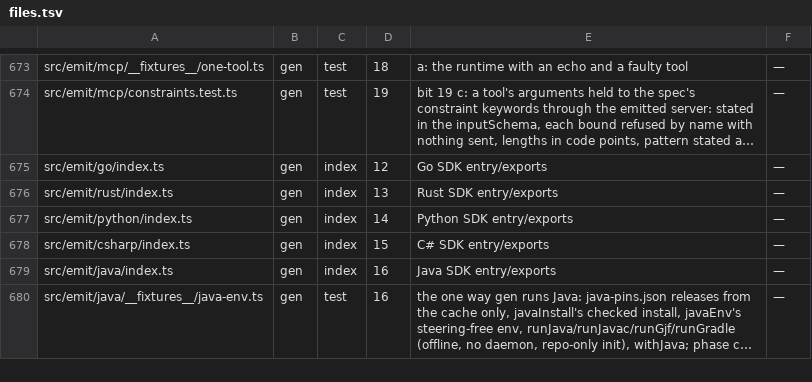
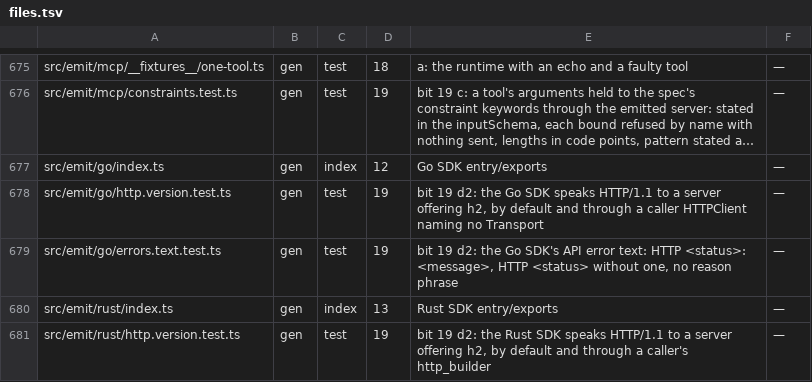
Before and after one commit to workerstack/backend, a TSV file: blueprint/files.tsv, drawn as a sheet; only a part is shown, gaps mark what is left out; the shorter side is filled out with more unchanged rows; long unchanged cells end in …; the diff covers the shown part only; the diff names each change by its address in the sheet, - before the commit and + after, or states it on an @@ line.

Commit message:
fix(gen): bit 19 d2 — byte SSE caps; HTTP/1.1 pinned; one error text; lossy UTF-8
TS capped an event stream at 1 MiB of characters for both a line and an
event; it now caps a line at 1 MiB and an event at 8 MiB of UTF-8 bytes,
as every other SDK does, under sseMaxLineBytes and sseMaxEventBytes.

Go and Rust negotiated h2 with a server offering it; both now speak
HTTP/1.1, the one wire the conformance grid observes, and Rust drops
reqwest's http2 from its crate. TS speaks what its platform fetch
negotiates, recorded per runtime against a TLS server offering h2.

Every SDK's API error now reads HTTP <status>: <message>, with no reason
phrase; Python times on_log from request_start; Rust decodes invalid
UTF-8 in a text answer as U+FFFD rather than refusing it.

```diff
--- a/blueprint/files.tsv
+++ b/blueprint/files.tsv
+row 678: src/emit/go/http.version.test.ts | gen | test | 19 | bit 19 d2: the Go SDK speaks HTTP/1.1 to a server offering h2, by default and through a caller HTTPClient naming no Transport | —
+row 679: src/emit/go/errors.text.test.ts | gen | test | 19 | bit 19 d2: the Go SDK's API error text: HTTP <status>: <message>, HTTP <status> without one, no reason phrase | —
+row 681: src/emit/rust/http.version.test.ts | gen | test | 19 | bit 19 d2: the Rust SDK speaks HTTP/1.1 to a server offering h2, by default and through a caller's http_builder | —
```
Also changed, not shown: 6 added rows and 11 edited cells elsewhere in this file, 40 other files.
